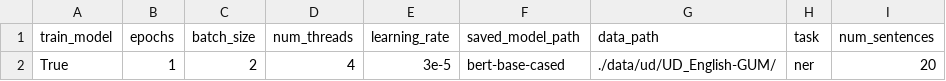
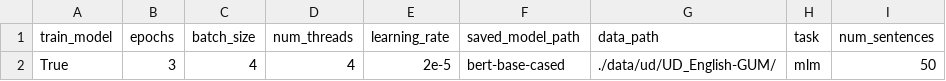
Before and after one commit to shrdlu-whs/syngnn, a CSV file: config/develop.csv, drawn as a sheet; only a part is shown; the diff names each change by its address in the sheet, - before the commit and + after, or states it on an @@ line.

```diff
--- a/config/develop.csv
+++ b/config/develop.csv
-B2 (epochs): 1
+B2 (epochs): 3
-C2 (batch_size): 2
+C2 (batch_size): 4
-E2 (learning_rate): 3e-5
+E2 (learning_rate): 2e-5
-H2 (task): ner
+H2 (task): mlm
-I2 (num_sentences): 20
+I2 (num_sentences): 50
```
Also changed, not shown: config/prod.csv, 3 other files.
